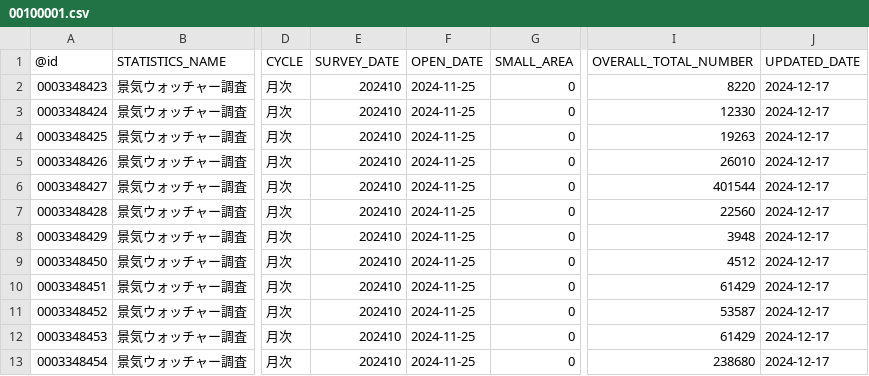
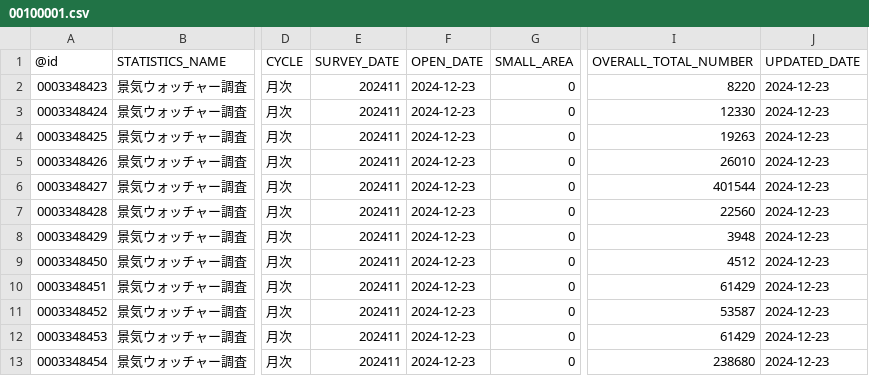
Before and after one commit to tsutomu-nagano/statibyte, a CSV file: resource/table/00100001.csv, drawn as a sheet; only a part is shown, gaps mark what is left out; the diff names each change by its address in the sheet, - before the commit and + after, or states it on an @@ line.

```diff
--- a/resource/table/00100001.csv
+++ b/resource/table/00100001.csv
-E2:E13 (SURVEY_DATE): 202410
+E2:E13 (SURVEY_DATE): 202411
-F2:F13 (OPEN_DATE): 2024-11-25
+F2:F13 (OPEN_DATE): 2024-12-23
-J2:J13 (UPDATED_DATE): 2024-12-17
+J2:J13 (UPDATED_DATE): 2024-12-23
```
Also changed, not shown: resource/table/00200544.csv, resource/table/00200571.csv, 3 other files.
